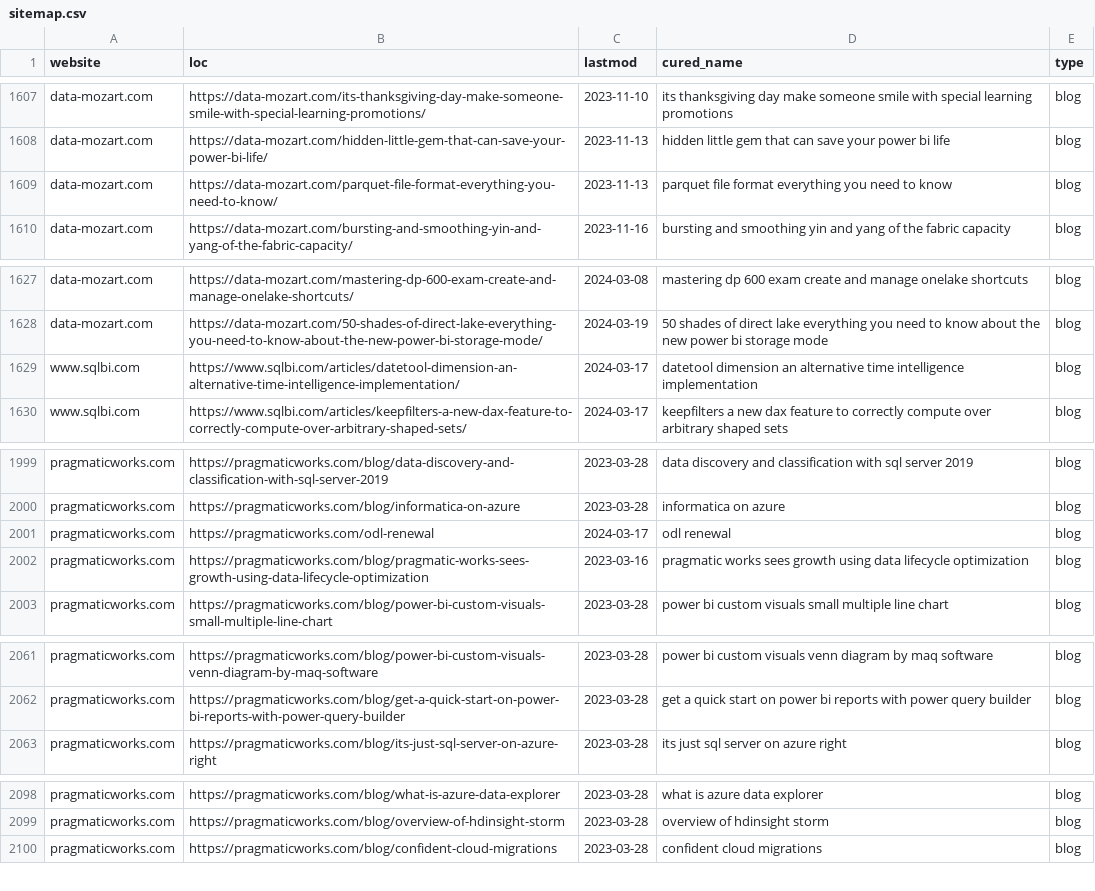
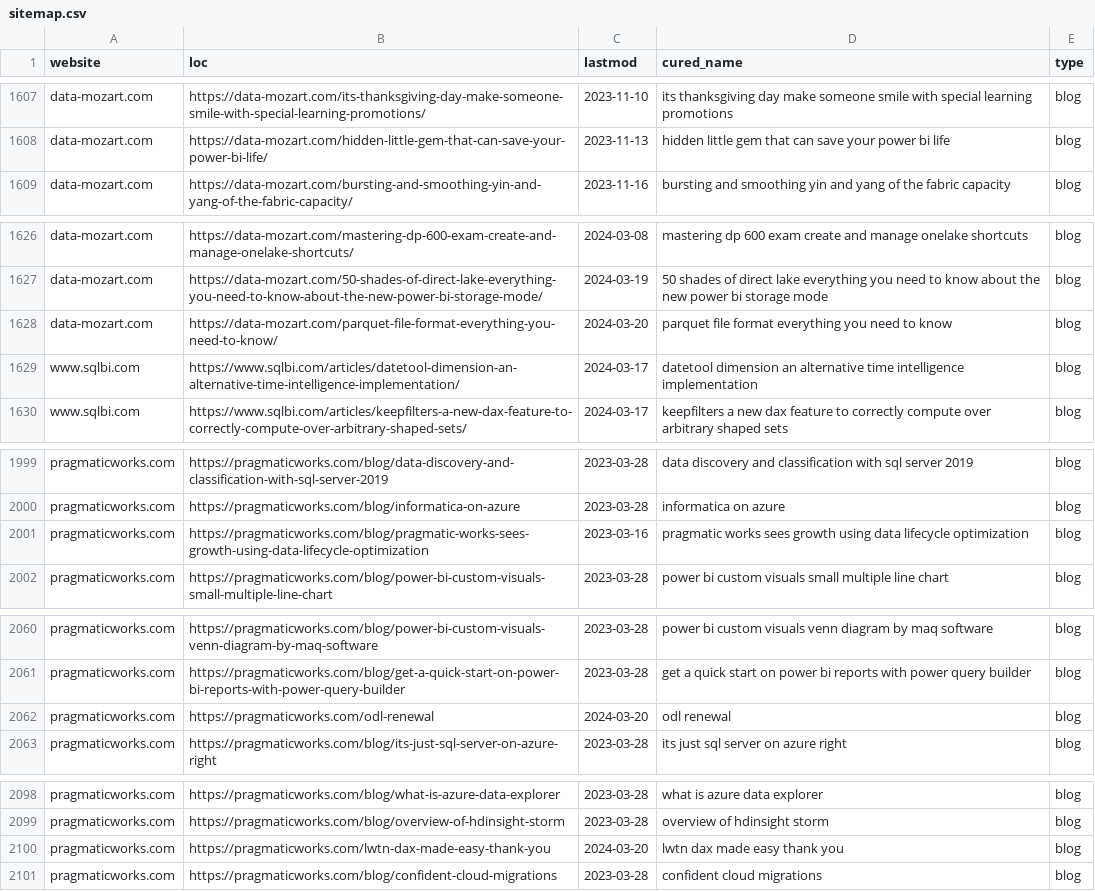
Before and after one commit to julian-passebecq/newsai_script, a CSV file: data/sitemap.csv, drawn as a sheet; only a part is shown, gaps mark what is left out; the diff covers the shown part only.

```diff
--- a/data/sitemap.csv
+++ b/data/sitemap.csv
@@ -1608,3 +1608,2 @@ data-mozart.com,https://data-mozart.com/its-thanksgiving-day-make-someone-smile-
 data-mozart.com,https://data-mozart.com/hidden-little-gem-that-can-save-your-power-bi-life/,2023-11-13,hidden little gem that can save your power bi life,blog
-data-mozart.com,https://data-mozart.com/parquet-file-format-everything-you-need-to-know/,2023-11-13,parquet file format everything you need to know,blog
 data-mozart.com,https://data-mozart.com/bursting-and-smoothing-yin-and-yang-of-the-fabric-capacity/,2023-11-16,bursting and smoothing yin and yang of the fabric capacity,blog
@@ -1628,2 +1627,3 @@ data-mozart.com,https://data-mozart.com/mastering-dp-600-exam-create-and-manage-
 data-mozart.com,https://data-mozart.com/50-shades-of-direct-lake-everything-you-need-to-know-about-the-new-power-bi-storage-mode/,2024-03-19,50 shades of direct lake everything you need to know about the new power bi storage mode,blog
+data-mozart.com,https://data-mozart.com/parquet-file-format-everything-you-need-to-know/,2024-03-20,parquet file format everything you need to know,blog
 www.sqlbi.com,https://www.sqlbi.com/articles/datetool-dimension-an-alternative-time-intelligence-implementation/,2024-03-17,datetool dimension an alternative time intelligence implementation,blog
@@ -2000,3 +2000,2 @@ pragmaticworks.com,https://pragmaticworks.com/blog/data-discovery-and-classifica
 pragmaticworks.com,https://pragmaticworks.com/blog/informatica-on-azure,2023-03-28,informatica on azure,blog
-pragmaticworks.com,https://pragmaticworks.com/odl-renewal,2024-03-17,odl renewal,blog
 pragmaticworks.com,https://pragmaticworks.com/blog/pragmatic-works-sees-growth-using-data-lifecycle-optimization,2023-03-16,pragmatic works sees growth using data lifecycle optimization,blog
@@ -2062,2 +2061,3 @@ pragmaticworks.com,https://pragmaticworks.com/blog/power-bi-custom-visuals-venn-
 pragmaticworks.com,https://pragmaticworks.com/blog/get-a-quick-start-on-power-bi-reports-with-power-query-builder,2023-03-28,get a quick start on power bi reports with power query builder,blog
+pragmaticworks.com,https://pragmaticworks.com/odl-renewal,2024-03-20,odl renewal,blog
 pragmaticworks.com,https://pragmaticworks.com/blog/its-just-sql-server-on-azure-right,2023-03-28,its just sql server on azure right,blog
@@ -2099,2 +2099,3 @@ pragmaticworks.com,https://pragmaticworks.com/blog/what-is-azure-data-explorer,2
 pragmaticworks.com,https://pragmaticworks.com/blog/overview-of-hdinsight-storm,2023-03-28,overview of hdinsight storm,blog
+pragmaticworks.com,https://pragmaticworks.com/lwtn-dax-made-easy-thank-you,2024-03-20,lwtn dax made easy thank you,blog
 pragmaticworks.com,https://pragmaticworks.com/blog/confident-cloud-migrations,2023-03-28,confident cloud migrations,blog
```
Also changed, not shown: 4 added rows, 2 removed rows and 1 edited cell elsewhere in this file, data/article_blog.csv.
